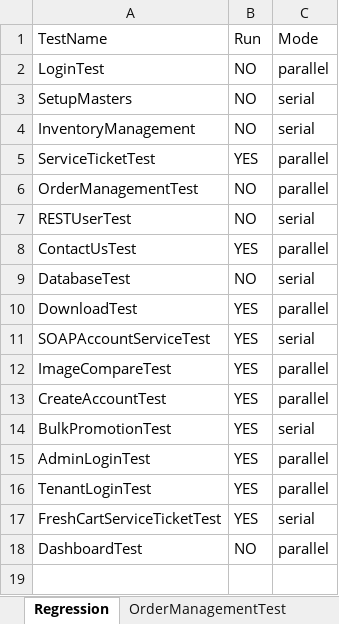
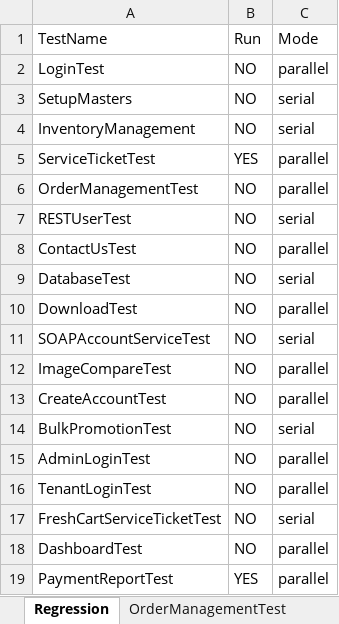
Before and after one commit to trigitaltech/nipige_qa_automation, an Excel workbook: src/resources/data/testData.xlsx, sheet Regression, drawn as a sheet; values as stored, in another font and other column widths than the file's, no borders; the diff names each change by its address in the sheet, - before the commit and + after, or states it on an @@ line.

Commit message:
payment report  automation test cases

```diff
--- a/src/resources/data/testData.xlsx (sheet Regression)
+++ b/src/resources/data/testData.xlsx (sheet Regression)
-B8: YES
+B8: NO
-B10:B17: YES
+B10:B17: NO
+row 19: PaymentReportTest | YES | parallel
```
Also changed, not shown: other sheet tabs, 4 other files.
